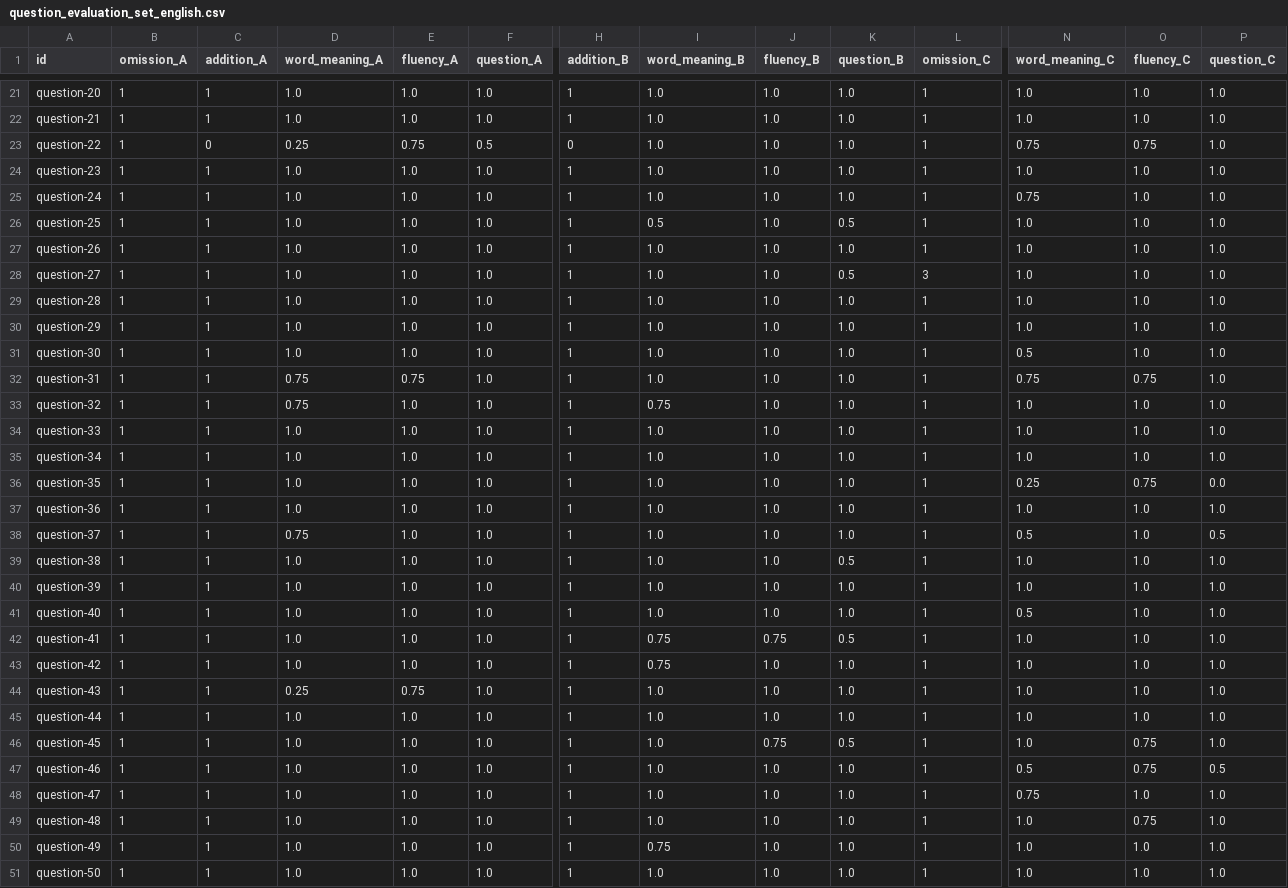
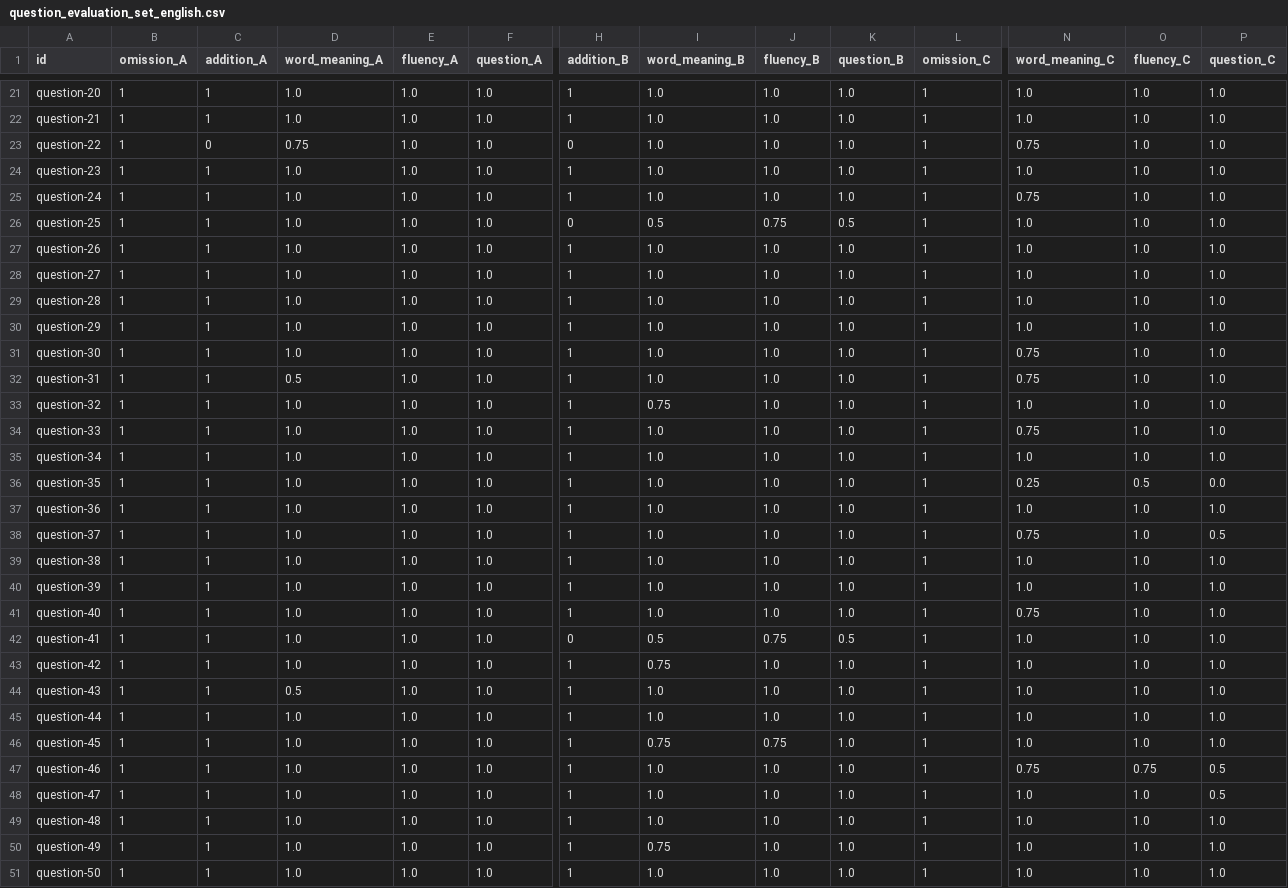
Before and after one commit to mynlp/court_interpreter, a CSV file: output/evaluation/llm/question_evaluation_set_english.csv, drawn as a sheet; only a part is shown, gaps mark what is left out; the diff covers the shown part only; the diff names each change by its address in the sheet, - before the commit and + after, or states it on an @@ line.

```diff
--- a/output/evaluation/llm/question_evaluation_set_english.csv
+++ b/output/evaluation/llm/question_evaluation_set_english.csv
-D23 (word_meaning_A): 0.25
+D23 (word_meaning_A): 0.75
-E23 (fluency_A): 0.75
+E23 (fluency_A): 1.0
-F23 (question_A): 0.5
+F23 (question_A): 1.0
-O23 (fluency_C): 0.75
+O23 (fluency_C): 1.0
-H26 (addition_B): 1
+H26 (addition_B): 0
-J26 (fluency_B): 1.0
+J26 (fluency_B): 0.75
-K28 (question_B): 0.5
+K28 (question_B): 1.0
-L28 (omission_C): 3
+L28 (omission_C): 1
-N31 (word_meaning_C): 0.5
+N31 (word_meaning_C): 0.75
-D32 (word_meaning_A): 0.75
+D32 (word_meaning_A): 0.5
-E32 (fluency_A): 0.75
+E32 (fluency_A): 1.0
-O32 (fluency_C): 0.75
+O32 (fluency_C): 1.0
-D33 (word_meaning_A): 0.75
+D33 (word_meaning_A): 1.0
-N34 (word_meaning_C): 1.0
+N34 (word_meaning_C): 0.75
-O36 (fluency_C): 0.75
+O36 (fluency_C): 0.5
-D38 (word_meaning_A): 0.75
+D38 (word_meaning_A): 1.0
-N38 (word_meaning_C): 0.5
+N38 (word_meaning_C): 0.75
-K39 (question_B): 0.5
+K39 (question_B): 1.0
-N41 (word_meaning_C): 0.5
+N41 (word_meaning_C): 0.75
-H42 (addition_B): 1
+H42 (addition_B): 0
-I42 (word_meaning_B): 0.75
+I42 (word_meaning_B): 0.5
-D44 (word_meaning_A): 0.25
+D44 (word_meaning_A): 0.5
-E44 (fluency_A): 0.75
+E44 (fluency_A): 1.0
-I46 (word_meaning_B): 1.0
+I46 (word_meaning_B): 0.75
-K46 (question_B): 0.5
+K46 (question_B): 1.0
-O46 (fluency_C): 0.75
+O46 (fluency_C): 1.0
-N47 (word_meaning_C): 0.5
+N47 (word_meaning_C): 0.75
-N48 (word_meaning_C): 0.75
+N48 (word_meaning_C): 1.0
-P48 (question_C): 1.0
+P48 (question_C): 0.5
-O49 (fluency_C): 0.75
+O49 (fluency_C): 1.0
```
Also changed, not shown: 20 edited cells elsewhere in this file, output/evaluation/llm/question_evaluation_set_chinese.csv, output/evaluation/llm/question_evaluation_set_vietnamese.csv, 4 other files.
